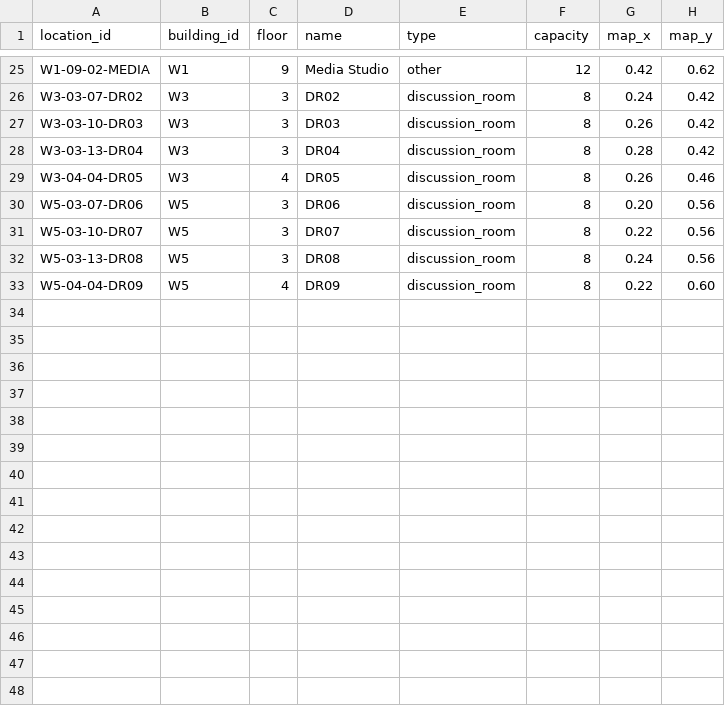
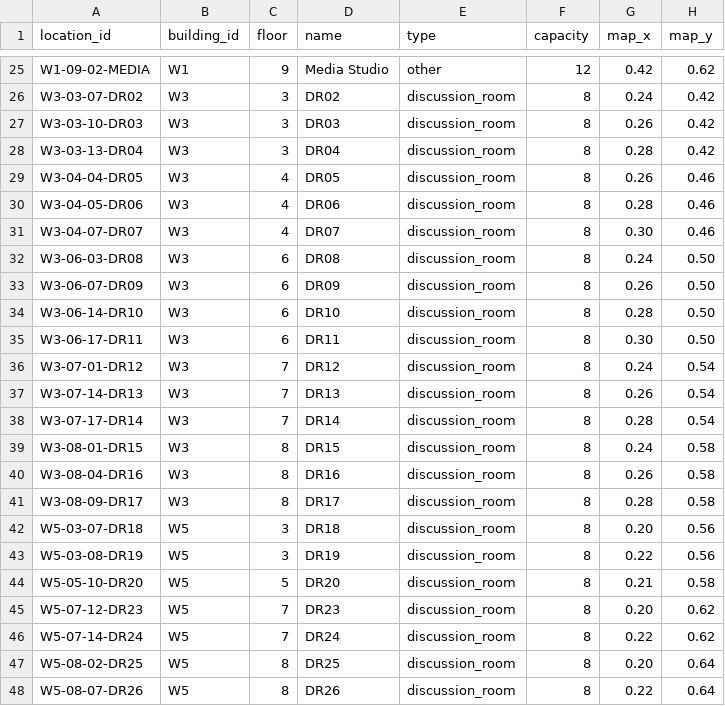
Before and after one commit to kristensngjl/INF2006-Occuscope, a CSV file: data/sample/locations.csv, drawn as a sheet; only a part is shown, gaps mark what is left out.

```diff
--- a/data/sample/locations.csv
+++ b/data/sample/locations.csv
@@ -29,5 +29,20 @@ W3-03-13-DR04,W3,3,DR04,discussion_room,8,0.28,0.42
 W3-04-04-DR05,W3,4,DR05,discussion_room,8,0.26,0.46
-W5-03-07-DR06,W5,3,DR06,discussion_room,8,0.20,0.56
-W5-03-10-DR07,W5,3,DR07,discussion_room,8,0.22,0.56
-W5-03-13-DR08,W5,3,DR08,discussion_room,8,0.24,0.56
-W5-04-04-DR09,W5,4,DR09,discussion_room,8,0.22,0.60
+W3-04-05-DR06,W3,4,DR06,discussion_room,8,0.28,0.46
+W3-04-07-DR07,W3,4,DR07,discussion_room,8,0.30,0.46
+W3-06-03-DR08,W3,6,DR08,discussion_room,8,0.24,0.50
+W3-06-07-DR09,W3,6,DR09,discussion_room,8,0.26,0.50
+W3-06-14-DR10,W3,6,DR10,discussion_room,8,0.28,0.50
+W3-06-17-DR11,W3,6,DR11,discussion_room,8,0.30,0.50
+W3-07-01-DR12,W3,7,DR12,discussion_room,8,0.24,0.54
+W3-07-14-DR13,W3,7,DR13,discussion_room,8,0.26,0.54
+W3-07-17-DR14,W3,7,DR14,discussion_room,8,0.28,0.54
+W3-08-01-DR15,W3,8,DR15,discussion_room,8,0.24,0.58
+W3-08-04-DR16,W3,8,DR16,discussion_room,8,0.26,0.58
+W3-08-09-DR17,W3,8,DR17,discussion_room,8,0.28,0.58
+W5-03-07-DR18,W5,3,DR18,discussion_room,8,0.20,0.56
+W5-03-08-DR19,W5,3,DR19,discussion_room,8,0.22,0.56
+W5-05-10-DR20,W5,5,DR20,discussion_room,8,0.21,0.58
+W5-07-12-DR23,W5,7,DR23,discussion_room,8,0.20,0.62
+W5-07-14-DR24,W5,7,DR24,discussion_room,8,0.22,0.62
+W5-08-02-DR25,W5,8,DR25,discussion_room,8,0.20,0.64
+W5-08-07-DR26,W5,8,DR26,discussion_room,8,0.22,0.64
```
Also changed, not shown: data/sample/events.csv, data/sample/occupancy_prediction.csv, 15 other files.
